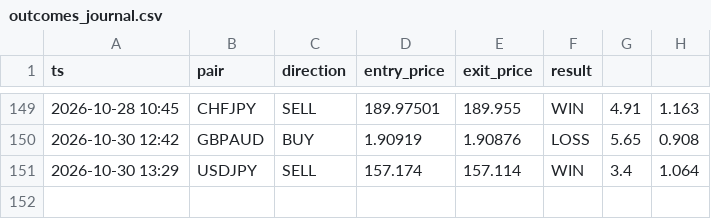
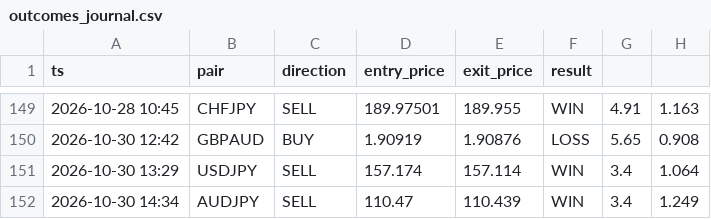
Before and after one commit to torium-art/forex-signal-bot, a CSV file: outcomes_journal.csv, drawn as a sheet; only a part is shown, gaps mark what is left out; the diff names each change by its address in the sheet, - before the commit and + after, or states it on an @@ line.

```diff
--- a/outcomes_journal.csv
+++ b/outcomes_journal.csv
+row 152: 2026-10-30 14:34 | AUDJPY | SELL | 110.47 | 110.439 | WIN | 3.4 | 1.249
```
Also changed, not shown: trajectory_journal.csv, 1 other file.
